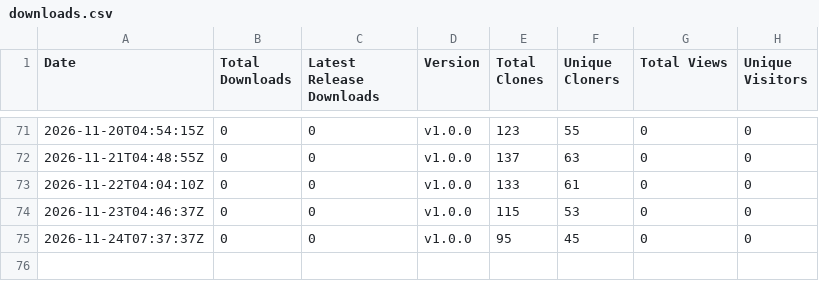
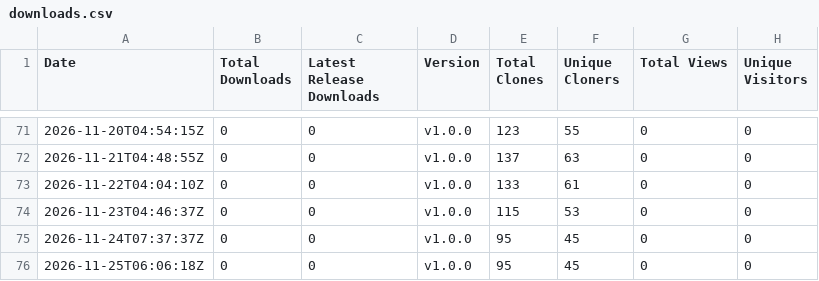
Before and after one commit to rabem12/Barony-Windows, a CSV file: stats/downloads.csv, drawn as a sheet; only a part is shown, gaps mark what is left out; the diff names each change by its address in the sheet, - before the commit and + after, or states it on an @@ line.

```diff
--- a/stats/downloads.csv
+++ b/stats/downloads.csv
+row 76: 2026-11-25T06:06:18Z | 0 | 0 | v1.0.0 | 95 | 45 | 0 | 0
```
